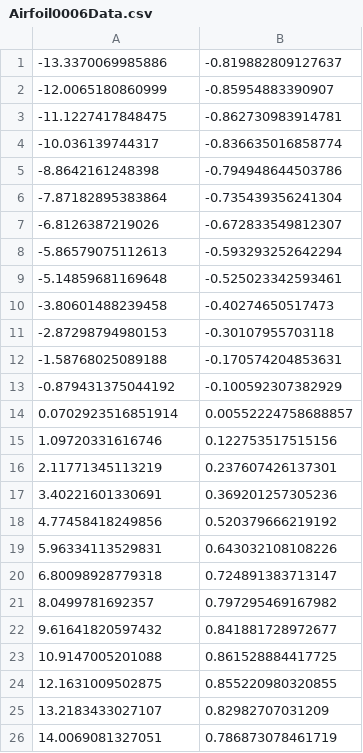
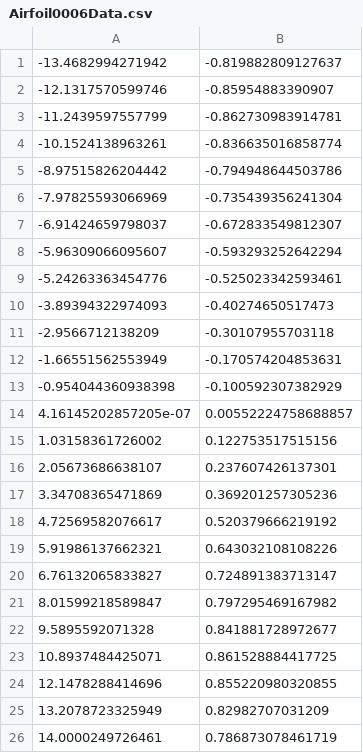
Before and after one commit to rowanmle11/ASEN-3802-Lab-3-Group-16, a CSV file: Airfoil0006Data.csv, drawn as a sheet.

Commit message:
Update Airfoil0006Data.csv

```diff
--- a/Airfoil0006Data.csv
+++ b/Airfoil0006Data.csv
@@ -1,26 +1,26 @@
--13.3370069985886,-0.819882809127637
--12.0065180860999,-0.85954883390907
--11.1227417848475,-0.862730983914781
--10.036139744317,-0.836635016858774
--8.8642161248398,-0.794948644503786
--7.87182895383864,-0.735439356241304
--6.8126387219026,-0.672833549812307
--5.86579075112613,-0.593293252642294
--5.14859681169648,-0.525023342593461
--3.80601488239458,-0.40274650517473
--2.87298794980153,-0.30107955703118
--1.58768025089188,-0.170574204853631
--0.879431375044192,-0.100592307382929
-0.0702923516851914,0.00552224758688857
-1.09720331616746,0.122753517515156
-2.11771345113219,0.237607426137301
-3.40221601330691,0.369201257305236
-4.77458418249856,0.520379666219192
-5.96334113529831,0.643032108108226
-6.80098928779318,0.724891383713147
-8.0499781692357,0.797295469167982
-9.61641820597432,0.841881728972677
-10.9147005201088,0.861528884417725
-12.1631009502875,0.855220980320855
-13.2183433027107,0.82982707031209
-14.0069081327051,0.786873078461719
+-13.4682994271942,-0.819882809127637
+-12.1317570599746,-0.85954883390907
+-11.2439597557799,-0.862730983914781
+-10.1524138963261,-0.836635016858774
+-8.97515826204442,-0.794948644503786
+-7.97825593066969,-0.735439356241304
+-6.91424659798037,-0.672833549812307
+-5.96309066095607,-0.593293252642294
+-5.24263363454776,-0.525023342593461
+-3.89394322974093,-0.40274650517473
+-2.9566712138209,-0.30107955703118
+-1.66551562553949,-0.170574204853631
+-0.954044360938398,-0.100592307382929
+4.16145202857205e-07,0.00552224758688857
+1.03158361726002,0.122753517515156
+2.05673686638107,0.237607426137301
+3.34708365471869,0.369201257305236
+4.72569582076617,0.520379666219192
+5.91986137662321,0.643032108108226
+6.76132065833827,0.724891383713147
+8.01599218589847,0.797295469167982
+9.5895592071328,0.841881728972677
+10.8937484425071,0.861528884417725
+12.1478288414696,0.855220980320855
+13.2078723325949,0.82982707031209
+14.0000249726461,0.786873078461719
```
